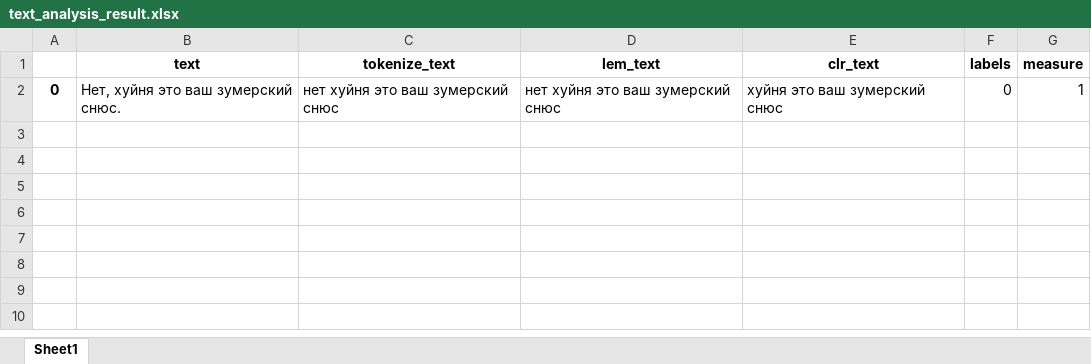
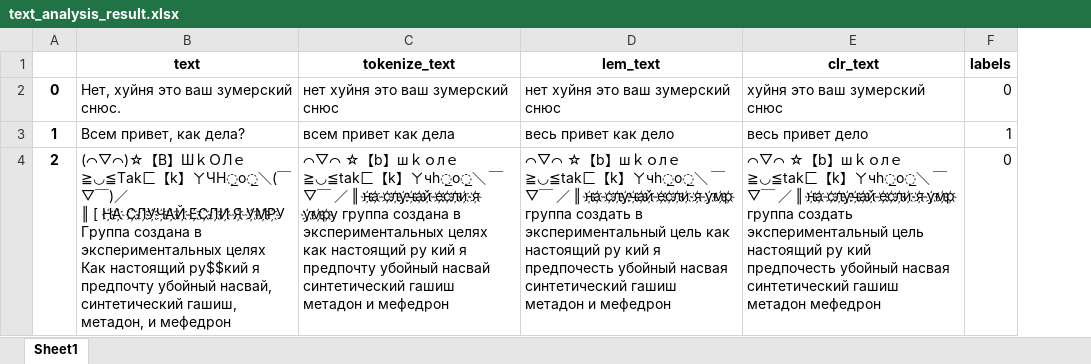
Before and after one commit to chibiherbie/detective-assistant-in-tg, an Excel workbook: text_model/text_analysis_result.xlsx, sheet Sheet1, drawn as a sheet; values as stored, in another font and other column widths than the file's, no borders; removed rows and columns are numbered as before the commit, all else as after; ↵ is a line break in a cell; the diff names each change by its address in the sheet, - before the commit and + after, or states it on an @@ line.

Commit message:
del measure

```diff
--- a/text_model/text_analysis_result.xlsx (sheet Sheet1)
+++ b/text_model/text_analysis_result.xlsx (sheet Sheet1)
-column G (measure), row 2: 1
+row 3: 1 | Всем привет, как дела? | всем привет как дела | весь привет как дело | весь привет дело | 1
+row 4: 2 | (⌒▽⌒)☆【B】ШｋＯЛｅ≧◡≦Tak匚【k】ㄚЧH̲o̲＼(￣▽￣)／ ↵ ║ [ Н҉А҉ С҉Л҉У҉Ч҉А҉Й҉ Е҉С҉Л҉И҉ Я҉ У҉М҉Р҉У ↵ Группа создана в экспериментальных целях ↵ Как настоящий ру$$кий я предпочту убойный насвай, синтетический гашиш, метадон, и мефедрон | ⌒▽⌒ ☆【b】шｋｏлｅ≧◡≦tak匚【k】ㄚчh̲o̲＼ ￣▽￣ ／ ║ н҉а҉ с҉л҉у҉ч҉а҉й҉ е҉с҉л҉и҉ я҉ у҉м҉р҉у группа создана в экспериментальных целях как настоящий ру кий я предпочту убойный насвай синтетический гашиш метадон и мефедрон | ⌒▽⌒ ☆【b】шｋｏлｅ≧◡≦tak匚【k】ㄚчh̲o̲＼ ￣▽￣ ／ ║ н҉а҉ с҉л҉у҉ч҉а҉й҉ е҉с҉л҉и҉ я҉ у҉м҉р҉ группа создать в экспериментальный цель как настоящий ру кий я предпочесть убойный насвая синтетический гашиш метадон и мефедрон | ⌒▽⌒ ☆【b】шｋｏлｅ≧◡≦tak匚【k】ㄚчh̲o̲＼ ￣▽￣ ／ ║ н҉а҉ с҉л҉у҉ч҉а҉й҉ е҉с҉л҉и҉ я҉ у҉м҉р҉ группа создать экспериментальный цель настоящий ру кий предпочесть убойный насвая синтетический гашиш метадон мефедрон | 0
```
Also changed, not shown: text_model/text_analysis_result_stat.xlsx, 1 other file.
